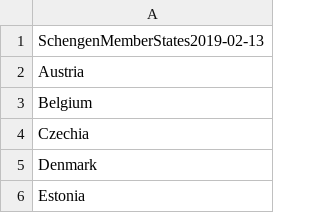
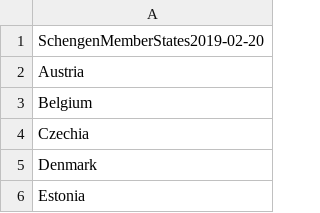
Before and after one commit to OxfordEconomics/CountryLists, a CSV file: CountryList-Schengen.csv, drawn as a sheet; only a part is shown.

```diff
--- a/CountryList-Schengen.csv
+++ b/CountryList-Schengen.csv
@@ -1,2 +1,2 @@
-SchengenMemberStates2019-02-13
+SchengenMemberStates2019-02-20
 Austria
```
Also changed, not shown: CountryList-UN.csv, 3 other files.
